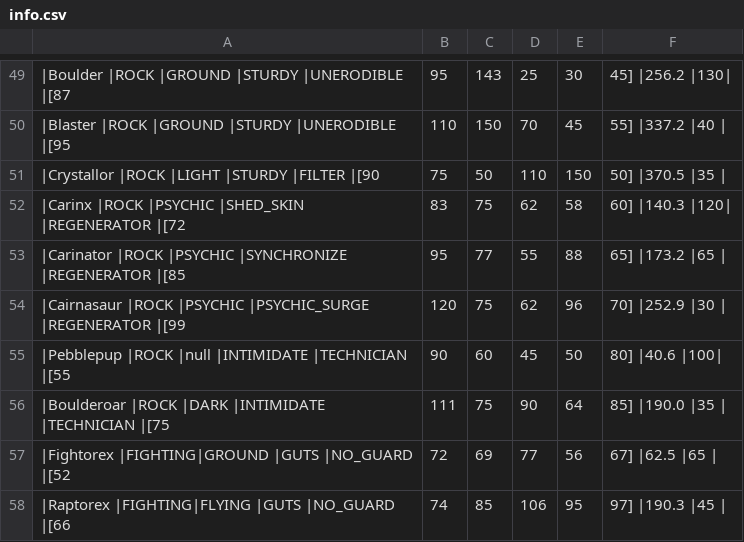
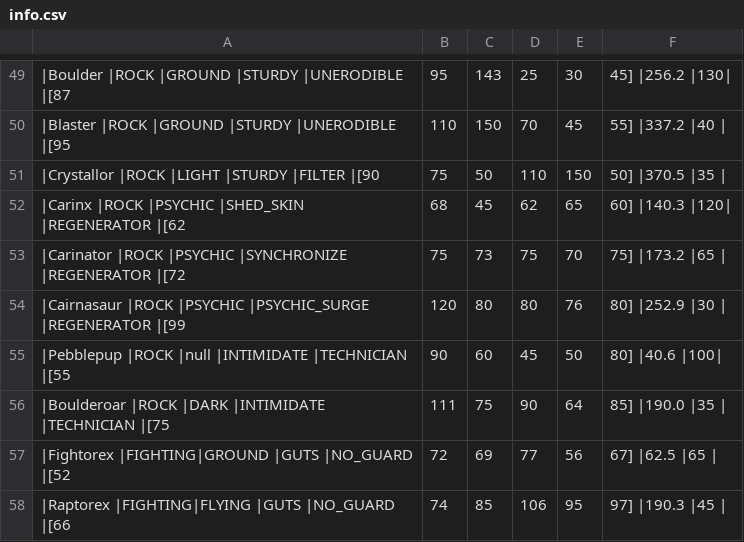
Before and after one commit to sjkuhnke/PokemonGame, a CSV file: PokemonGame/res/info/info.csv, drawn as a sheet; only a part is shown, gaps mark what is left out.

```diff
--- a/PokemonGame/res/info/info.csv
+++ b/PokemonGame/res/info/info.csv
@@ -51,5 +51,5 @@
 |Crystallor   |ROCK    |LIGHT   |STURDY            |FILTER            |[90, 75, 50, 110, 150, 50]    |370.5 |35 |
-|Carinx       |ROCK    |PSYCHIC |SHED_SKIN         |REGENERATOR       |[72, 83, 75, 62, 58, 60]      |140.3 |120|
-|Carinator    |ROCK    |PSYCHIC |SYNCHRONIZE       |REGENERATOR       |[85, 95, 77, 55, 88, 65]      |173.2 |65 |
-|Cairnasaur   |ROCK    |PSYCHIC |PSYCHIC_SURGE     |REGENERATOR       |[99, 120, 75, 62, 96, 70]     |252.9 |30 |
+|Carinx       |ROCK    |PSYCHIC |SHED_SKIN         |REGENERATOR       |[62, 68, 45, 62, 65, 60]      |140.3 |120|
+|Carinator    |ROCK    |PSYCHIC |SYNCHRONIZE       |REGENERATOR       |[72, 75, 73, 75, 70, 75]      |173.2 |65 |
+|Cairnasaur   |ROCK    |PSYCHIC |PSYCHIC_SURGE     |REGENERATOR       |[99, 120, 80, 80, 76, 80]     |252.9 |30 |
 |Pebblepup    |ROCK    |null    |INTIMIDATE        |TECHNICIAN        |[55, 90, 60, 45, 50, 80]      |40.6  |100|
```
Also changed, not shown: 18 other files.
